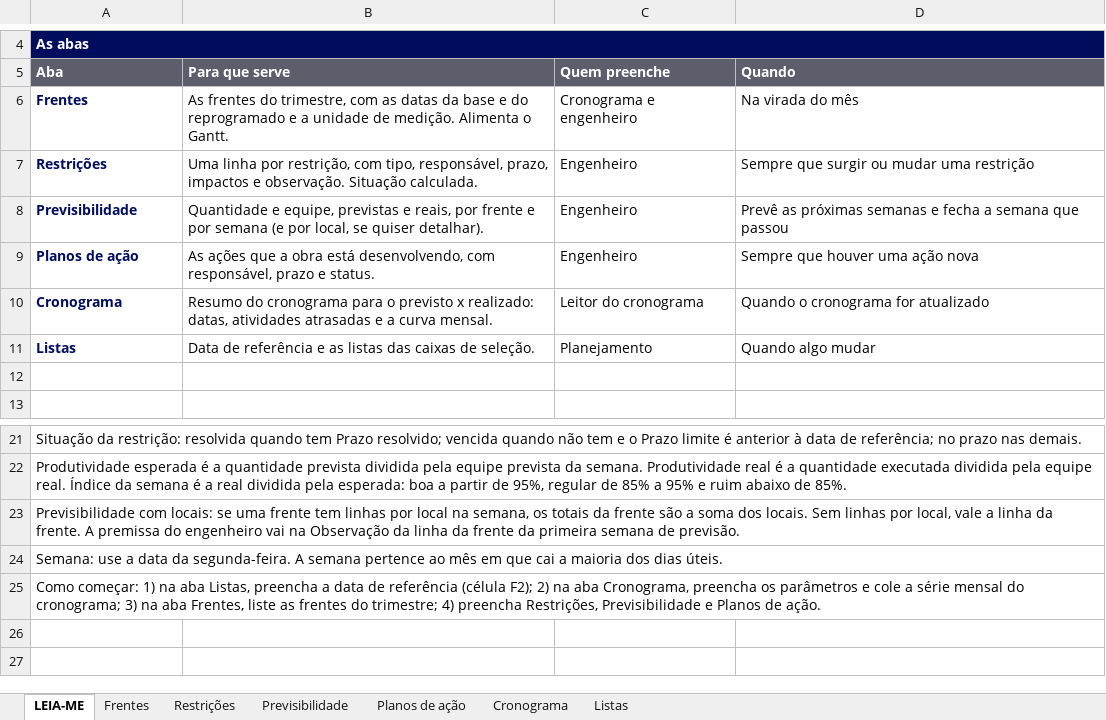
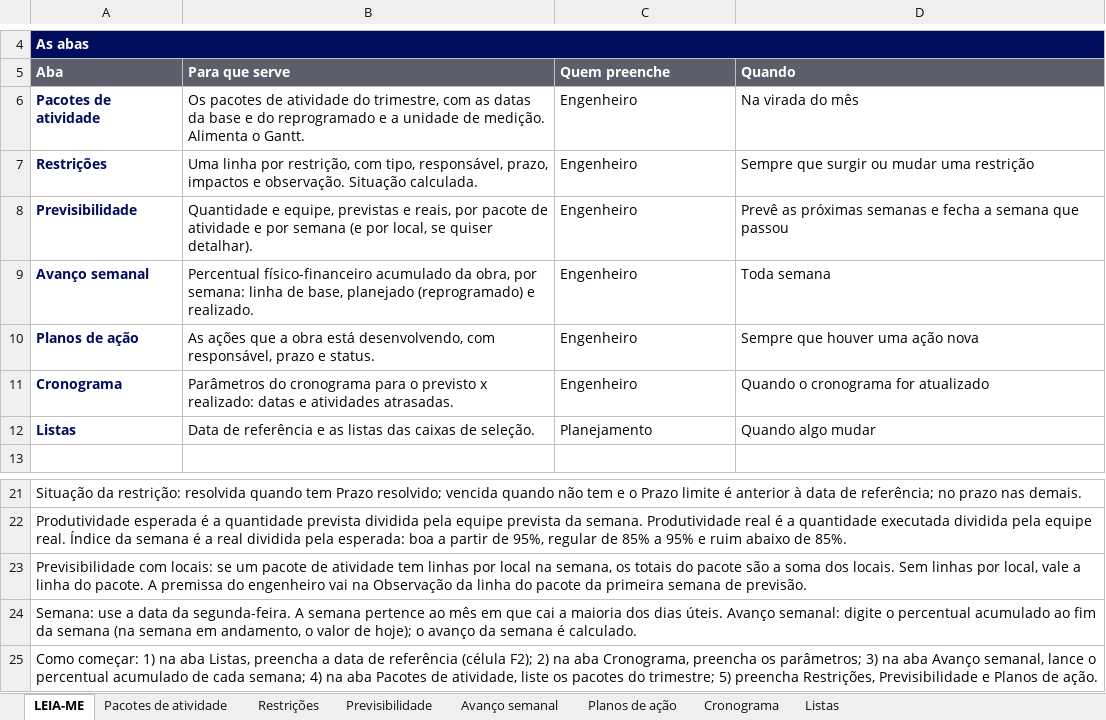
Before and after one commit to mateusm23/FERRAMENTAS, an Excel workbook: Outros/Planejamento Trimestral/Base de Dados/BASE DE DADOS - EM BRANCO.xlsx, sheet LEIA-ME, drawn as a sheet; only a part is shown, gaps mark what is left out; values as stored, in another font and other column widths than the file's, no borders; charts and pictures not drawn; removed rows and columns are numbered as before the commit, all else as after; the diff names each change by its address in the sheet, - before the commit and + after, or states it on an @@ line.

```diff
--- a/Outros/Planejamento Trimestral/Base de Dados/BASE DE DADOS - EM BRANCO.xlsx (sheet LEIA-ME)
+++ b/Outros/Planejamento Trimestral/Base de Dados/BASE DE DADOS - EM BRANCO.xlsx (sheet LEIA-ME)
-sheet tab: Frentes
+sheet tab: Pacotes de atividade
+sheet tab: Avanço semanal
-row 6: Frentes | As frentes do trimestre, com as datas da base e do reprogramado e a unidade de medição. Alimenta o Gantt. | Cronograma e engenheiro | Na virada do mês
+row 6: Pacotes de atividade | Os pacotes de atividade do trimestre, com as datas da base e do reprogramado e a unidade de medição. Alimenta o Gantt. | Engenheiro | Na virada do mês
-B8 (Para que serve): …reais, por frente e por…
+B8 (Para que serve): …reais, por pacote de atividade e por…
+row 9: Avanço semanal | Percentual físico-financeiro acumulado da obra, por semana: linha de base, planejado (reprogramado) e realizado. | Engenheiro | Toda semana
-B11 (Para que serve): Resumo do cronograma para o previsto x realizado: datas, atividades atrasadas e a curva mensal.
+B11 (Para que serve): Parâmetros do cronograma para o previsto x realizado: datas e atividades atrasadas.
-C11 (Quem preenche): Leitor do cronograma
+C11 (Quem preenche): Engenheiro
-row 12: (empty)
-A23 (Aba): …locais: se uma frente tem linhas por local na semana, os totais da frente são a soma dos locais. Sem linhas por local, vale a linha da frente. A premissa do engenheiro vai na Observação da linha da frente da primeira…
+A23 (Aba): …locais: se um pacote de atividade tem linhas por local na semana, os totais do pacote são a soma dos locais. Sem linhas por local, vale a linha do pacote. A premissa do engenheiro vai na Observação da linha do pacote da primeira…
-A24 (Aba): …dias úteis.
+A24 (Aba): …dias úteis. Avanço semanal: digite o percentual acumulado ao fim da semana (na semana em andamento, o valor de hoje); o avanço da semana é calculado.
-A25 (Aba): …preencha os parâmetros e cole a série mensal do cronograma; 3) na aba Frentes, liste as frentes do trimestre; 4) preencha Restrições,…
+A25 (Aba): …preencha os parâmetros; 3) na aba Avanço semanal, lance o percentual acumulado de cada semana; 4) na aba Pacotes de atividade, liste os pacotes do trimestre; 5) preencha Restrições,…
```
Also changed, not shown: sheet Cronograma, sheet Pacotes de atividade, sheet Restrições, sheet Previsibilidade, sheet Planos de ação, Outros/Planejamento Trimestral/Base de Dados/BASE DE DADOS - EXEMPLO.xlsx, 4 other files.
